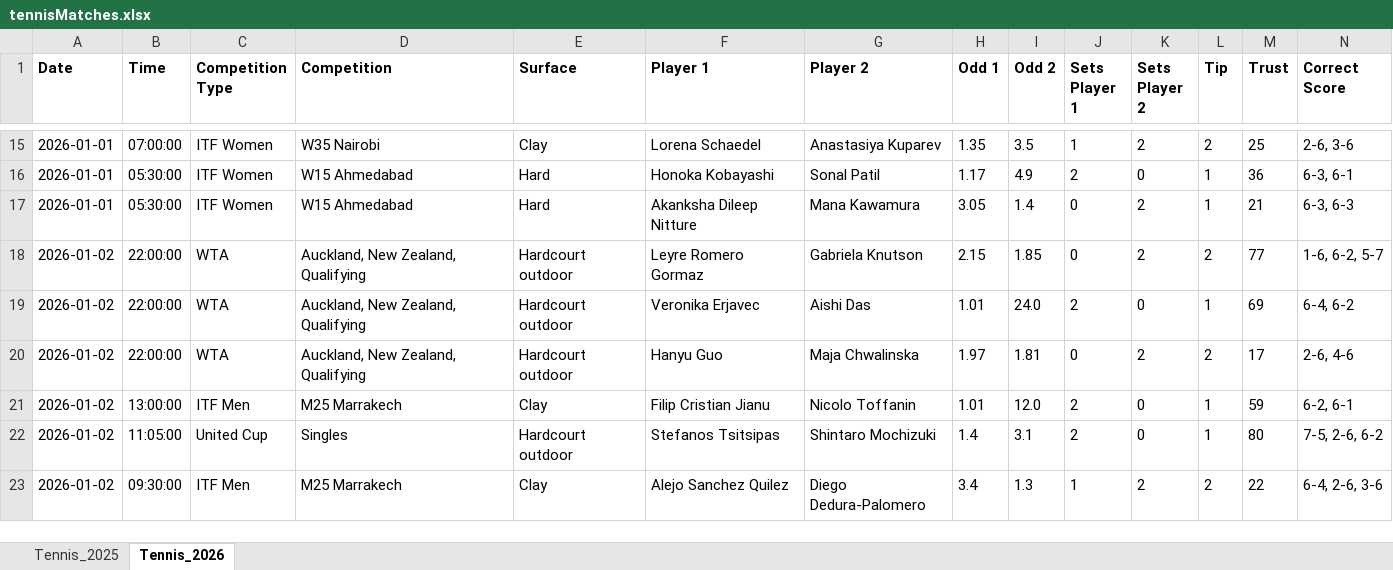
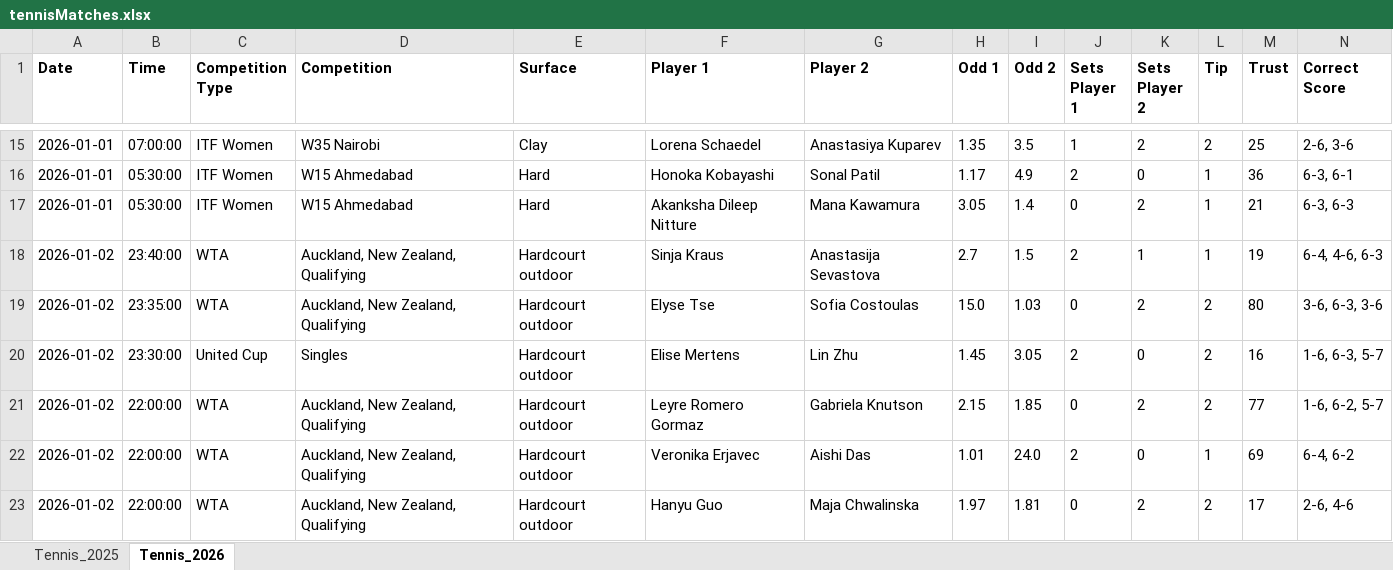
Before and after one commit to Dani-Ionescu/tennispredictions-ai-data, an Excel workbook: tennisMatches.xlsx, sheet Tennis_2026, drawn as a sheet; only a part is shown, gaps mark what is left out; the shorter side is filled out with more unchanged rows; values as stored, in another font and other column widths than the file's, no borders; rows hold the shown columns only; the diff covers the shown part only; the diff names each change by its address in the sheet, - before the commit and + after, or states it on an @@ line.

```diff
--- a/tennisMatches.xlsx (sheet Tennis_2026)
+++ b/tennisMatches.xlsx (sheet Tennis_2026)
+row 18: 2026-01-02 | 23:40:00 | WTA | Auckland, New Zealand, Qualifying | Hardcourt outdoor | Sinja Kraus | Anastasija Sevastova | 2.7 | 1.5 | 2 | 1 | 1 | 19 | 6-4, 4-6, 6-3
+row 19: 2026-01-02 | 23:35:00 | WTA | Auckland, New Zealand, Qualifying | Hardcourt outdoor | Elyse Tse | Sofia Costoulas | 15.0 | 1.03 | 0 | 2 | 2 | 80 | 3-6, 6-3, 3-6
+row 20: 2026-01-02 | 23:30:00 | United Cup | Singles | Hardcourt outdoor | Elise Mertens | Lin Zhu | 1.45 | 3.05 | 2 | 0 | 2 | 16 | 1-6, 6-3, 5-7
```
Also changed, not shown: 32 added rows elsewhere in this sheet, 1 other file.
